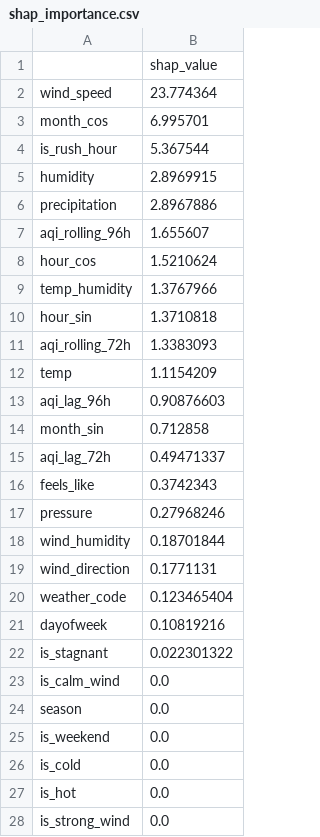
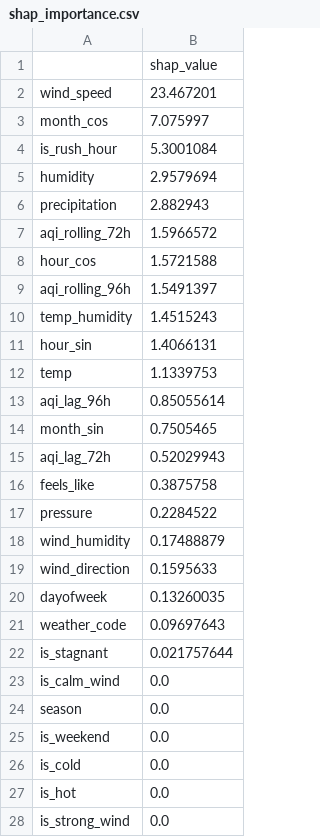
Before and after one commit to FaiqaRashid99/pearls-aqi-predictor, a CSV file: models/shap_importance.csv, drawn as a sheet.

```diff
--- a/models/shap_importance.csv
+++ b/models/shap_importance.csv
@@ -1,23 +1,23 @@
 ,shap_value
-wind_speed,23.774364
-month_cos,6.995701
-is_rush_hour,5.367544
-humidity,2.8969915
-precipitation,2.8967886
-aqi_rolling_96h,1.655607
-hour_cos,1.5210624
-temp_humidity,1.3767966
-hour_sin,1.3710818
-aqi_rolling_72h,1.3383093
-temp,1.1154209
-aqi_lag_96h,0.90876603
-month_sin,0.712858
-aqi_lag_72h,0.49471337
-feels_like,0.3742343
-pressure,0.27968246
-wind_humidity,0.18701844
-wind_direction,0.1771131
-weather_code,0.123465404
-dayofweek,0.10819216
-is_stagnant,0.022301322
+wind_speed,23.467201
+month_cos,7.075997
+is_rush_hour,5.3001084
+humidity,2.9579694
+precipitation,2.882943
+aqi_rolling_72h,1.5966572
+hour_cos,1.5721588
+aqi_rolling_96h,1.5491397
+temp_humidity,1.4515243
+hour_sin,1.4066131
+temp,1.1339753
+aqi_lag_96h,0.85055614
+month_sin,0.7505465
+aqi_lag_72h,0.52029943
+feels_like,0.3875758
+pressure,0.2284522
+wind_humidity,0.17488879
+wind_direction,0.1595633
+dayofweek,0.13260035
+weather_code,0.09697643
+is_stagnant,0.021757644
 is_calm_wind,0.0
```
Also changed, not shown: 2 other files.
